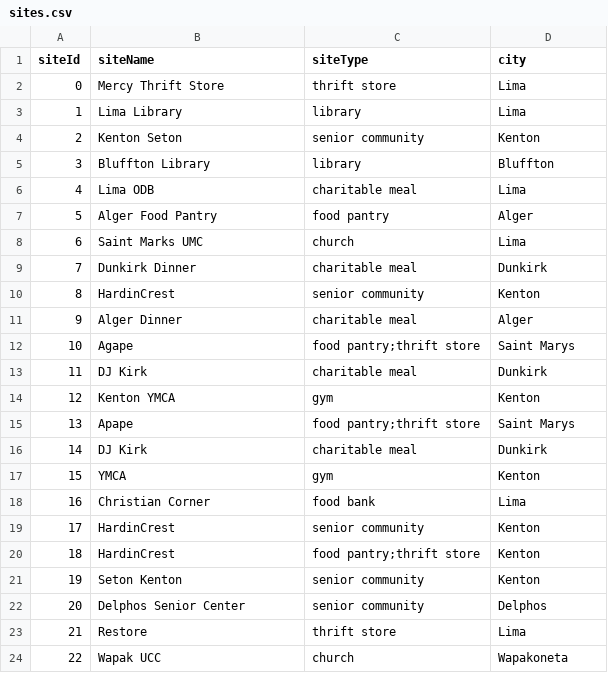
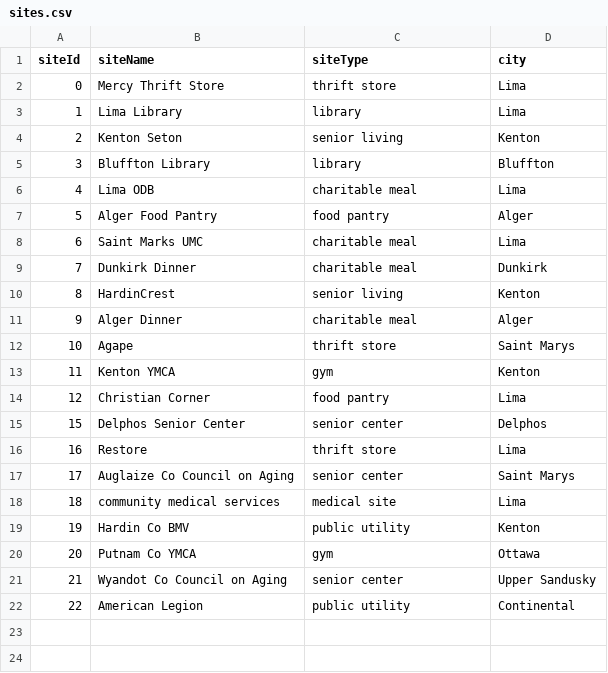
Before and after one commit to Human-Centered-Optimization-Lab/clinicOpt, a CSV file: data/sites.csv, drawn as a sheet; removed rows and columns are numbered as before the commit, all else as after; the diff names each change by its address in the sheet, - before the commit and + after, or states it on an @@ line.

```diff
--- a/data/sites.csv
+++ b/data/sites.csv
-C4 (siteType): senior community
+C4 (siteType): senior living
-C8 (siteType): church
+C8 (siteType): charitable meal
-C10 (siteType): senior community
+C10 (siteType): senior living
-C12 (siteType): food pantry;thrift store
+C12 (siteType): thrift store
-row 13: 11 | DJ Kirk | charitable meal | Dunkirk
@@ column A (siteId) renumbered between rows 13 and 16 @@
-row 15: 13 | Apape | food pantry;thrift store | Saint Marys
-row 16: 14 | DJ Kirk | charitable meal | Dunkirk
-row 17: 15 | YMCA | gym | Kenton
-C14 (siteType): food bank
+C14 (siteType): food pantry
-row 19: 17 | HardinCrest | senior community | Kenton
-row 20: 18 | HardinCrest | food pantry;thrift store | Kenton
-row 21: 19 | Seton Kenton | senior community | Kenton
-C15 (siteType): senior community
+C15 (siteType): senior center
-row 24: 22 | Wapak UCC | church | Wapakoneta
+row 17: 17 | Auglaize Co Council on Aging | senior center | Saint Marys
+row 18: 18 | community medical services | medical site | Lima
+row 19: 19 | Hardin Co BMV | public utility | Kenton
+row 20: 20 | Putnam Co YMCA | gym | Ottawa
+row 21: 21 | Wyandot Co Council on Aging | senior center | Upper Sandusky
+row 22: 22 | American Legion | public utility | Continental
```
Also changed, not shown: data/events.csv, data/proposedSites.csv, 2 other files.
